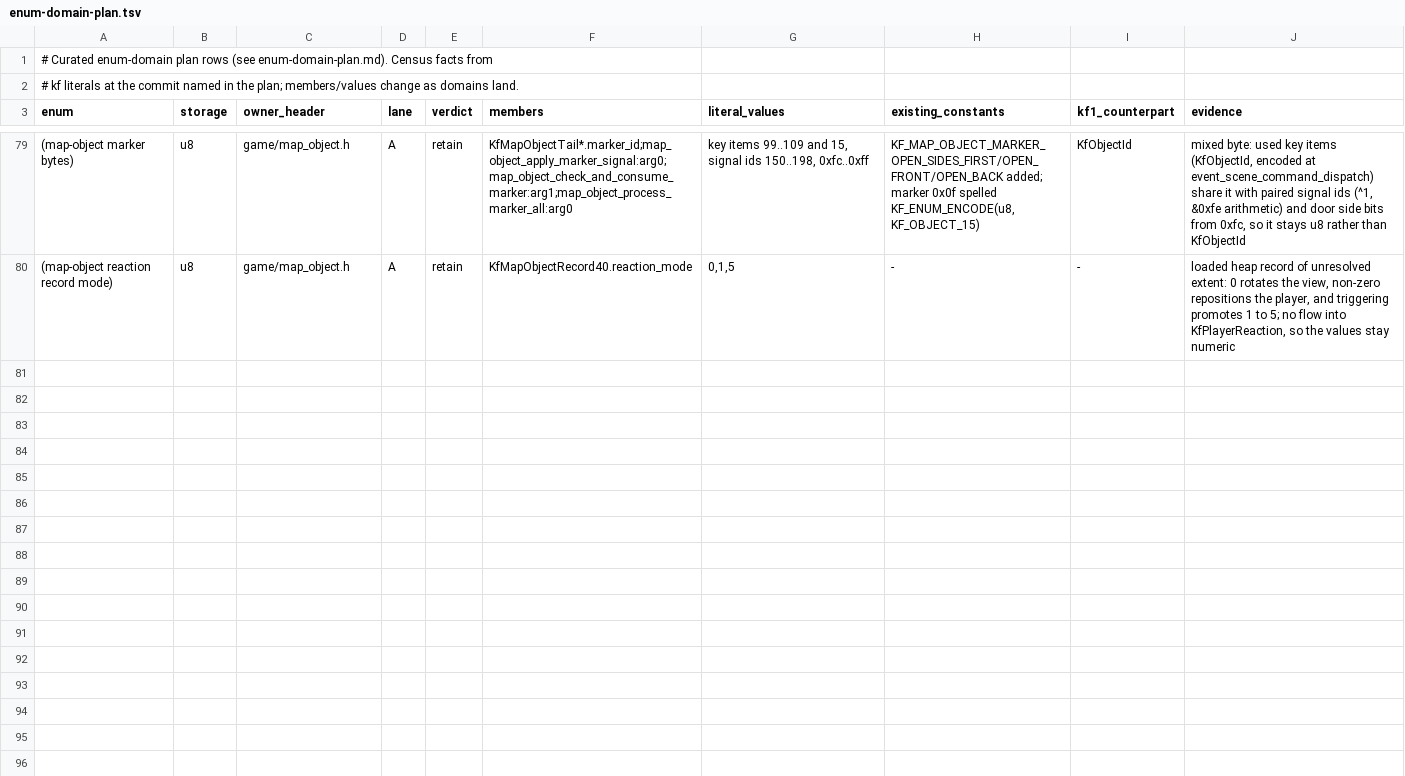
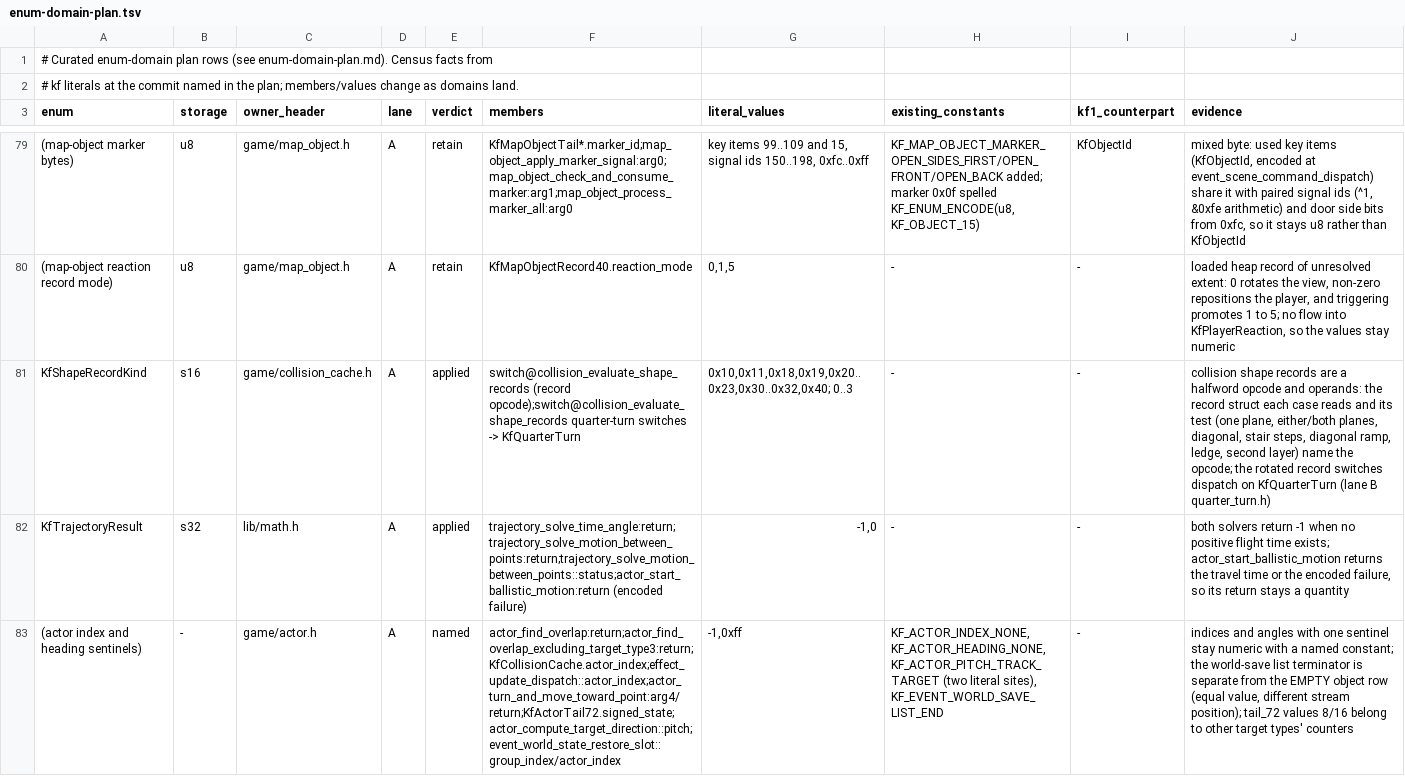
Before and after one commit to sushi-shi/kings-field-2-decomp, a TSV file: docs/enum-domain-plan.tsv, drawn as a sheet; only a part is shown, gaps mark what is left out; the diff names each change by its address in the sheet, - before the commit and + after, or states it on an @@ line.

```diff
--- a/docs/enum-domain-plan.tsv
+++ b/docs/enum-domain-plan.tsv
+row 81: KfShapeRecordKind | s16 | game/collision_cache.h | A | applied | switch@collision_evaluate_shape_records (record opcode);switch@collision_evaluate_shape_records quarter-turn switches -> KfQuarterTurn | 0x10,0x11,0x18,0x19,0x20..0x23,0x30..0x32,0x40; 0..3 | - | - | collision shape records are a halfword opcode and operands: the record struct each case reads and its test (one plane, either/both planes, diagonal, stair steps, diagonal ramp, ledge, second layer) name the opcode; the rotated record switches dispatch on KfQuarterTurn (lane B quarter_turn.h)
+row 82: KfTrajectoryResult | s32 | lib/math.h | A | applied | trajectory_solve_time_angle:return;trajectory_solve_motion_between_points:return;trajectory_solve_motion_between_points::status;actor_start_ballistic_motion:return (encoded failure) | -1,0 | - | - | both solvers return -1 when no positive flight time exists; actor_start_ballistic_motion returns the travel time or the encoded failure, so its return stays a quantity
+row 83: (actor index and heading sentinels) | - | game/actor.h | A | named | actor_find_overlap:return;actor_find_overlap_excluding_target_type3:return;KfCollisionCache.actor_index;effect_update_dispatch::actor_index;actor_turn_and_move_toward_point:arg4/return;KfActorTail72.signed_state;actor_compute_target_direction::pitch;event_world_state_restore_slot::group_index/actor_index | -1,0xff | KF_ACTOR_INDEX_NONE, KF_ACTOR_HEADING_NONE, KF_ACTOR_PITCH_TRACK_TARGET (two literal sites), KF_EVENT_WORLD_SAVE_LIST_END | - | indices and angles with one sentinel stay numeric with a named constant; the world-save list terminator is separate from the EMPTY object row (equal value, different stream position); tail_72 values 8/16 belong to other target types' counters
```
Also changed, not shown: config/retail/function_identities.tsv, 9 other files.
